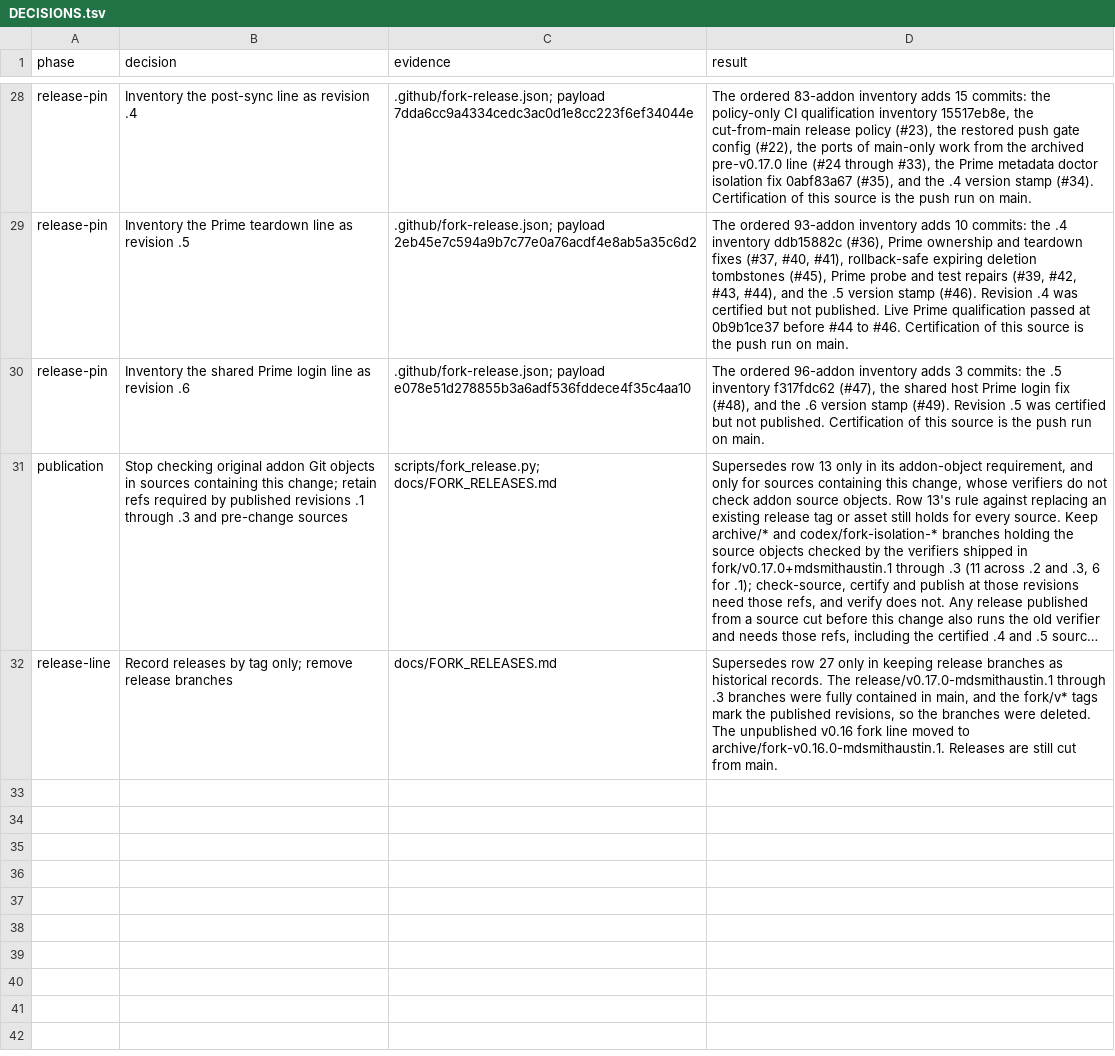
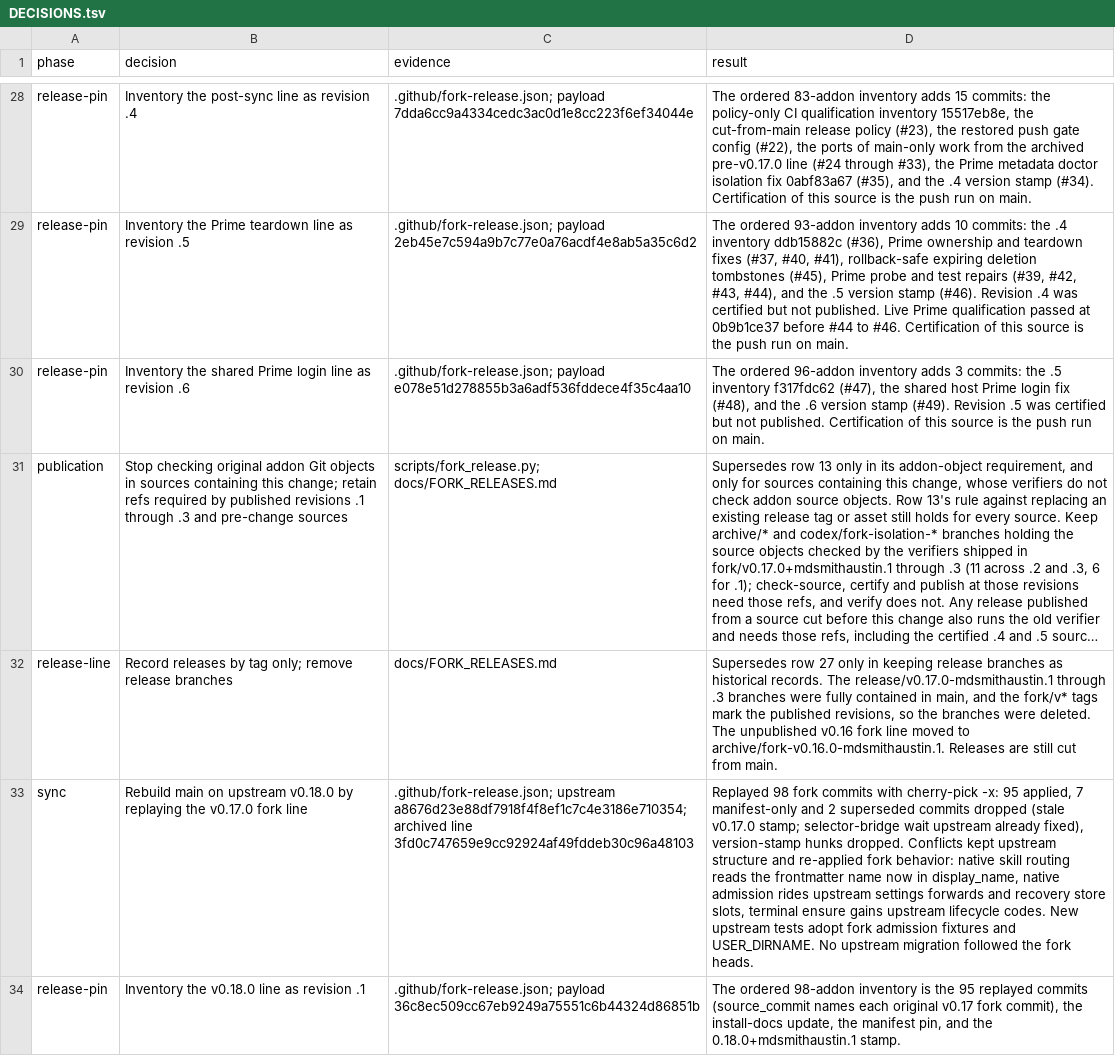
Before and after one commit to mdsmithaustin/omnigent, a TSV file: designs/fork-release/DECISIONS.tsv, drawn as a sheet; only a part is shown, gaps mark what is left out; long unchanged cells end in …; the diff names each change by its address in the sheet, - before the commit and + after, or states it on an @@ line.

Commit message:
chore(release): inventory 0.18.0+mdsmithaustin.1

```diff
--- a/designs/fork-release/DECISIONS.tsv
+++ b/designs/fork-release/DECISIONS.tsv
+row 33: sync | Rebuild main on upstream v0.18.0 by replaying the v0.17.0 fork line | .github/fork-release.json; upstream a8676d23e88df7918f4f8ef1c7c4e3186e710354; archived line 3fd0c747659e9cc92924af49fddeb30c96a48103 | Replayed 98 fork commits with cherry-pick -x: 95 applied, 7 manifest-only and 2 superseded commits dropped (stale v0.17.0 stamp; selector-bridge wait upstream already fixed), version-stamp hunks dropped. Conflicts kept upstream structure and re-applied fork behavior: native skill routing reads the frontmatter name now in display_name, native admission rides upstream settings forwards and recovery store slots, terminal ensure gains upstream lifecycle codes. New upstream tests adopt fork admission fixtures and USER_DIRNAME. No upstream migration followed the fork heads.
+row 34: release-pin | Inventory the v0.18.0 line as revision .1 | .github/fork-release.json; payload 36c8ec509cc67eb9249a75551c6b44324d86851b | The ordered 98-addon inventory is the 95 replayed commits (source_commit names each original v0.17 fork commit), the install-docs update, the manifest pin, and the 0.18.0+mdsmithaustin.1 stamp.
```
Also changed, not shown: 1 other file.
